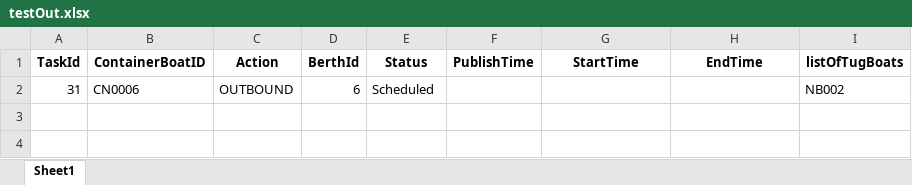
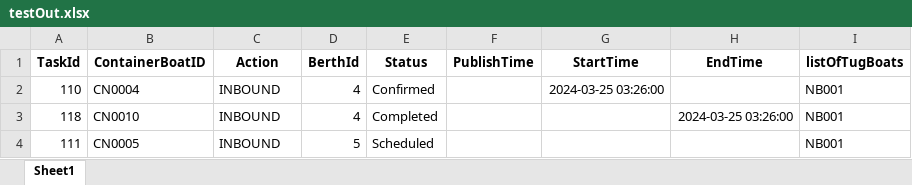
Before and after one commit to tacticalECHO/Web-Based-Tug-Boat-Scheduling-System, an Excel workbook: web/WBTBSsystem/system/downloads/testOut.xlsx, sheet Sheet1, drawn as a sheet; values as stored, in another font and other column widths than the file's, no borders; removed rows and columns are numbered as before the commit, all else as after; the diff names each change by its address in the sheet, - before the commit and + after, or states it on an @@ line.

Commit message:
Added more s-dashboard e2e test

```diff
--- a/web/WBTBSsystem/system/downloads/testOut.xlsx (sheet Sheet1)
+++ b/web/WBTBSsystem/system/downloads/testOut.xlsx (sheet Sheet1)
-row 2: 31 | CN0006 | OUTBOUND | 6 | Scheduled |  |  |  | NB002
+row 2: 110 | CN0004 | INBOUND | 4 | Confirmed |  | 2024-03-25 03:26:00 |  | NB001
+row 3: 118 | CN0010 | INBOUND | 4 | Completed |  |  | 2024-03-25 03:26:00 | NB001
+row 4: 111 | CN0005 | INBOUND | 5 | Scheduled |  |  |  | NB001
```
Also changed, not shown: 13 other files.
